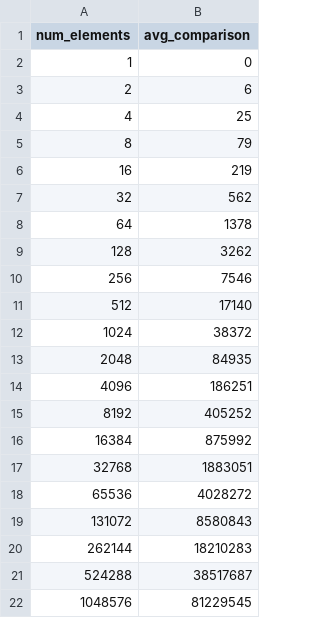
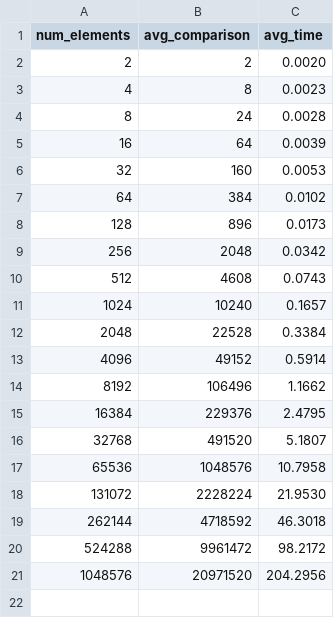
Before and after one commit to ayndp657/ALGORITHMLAB, a CSV file: Assignment 1/Question 3 Operation Count/Merge Sort/Normal Distribution/observation.csv, drawn as a sheet; removed rows and columns are numbered as before the commit, all else as after; the diff names each change by its address in the sheet, - before the commit and + after, or states it on an @@ line.

Commit message:
done with merge sort uniform distribution

```diff
--- a/Assignment 1/Question 3 Operation Count/Merge Sort/Normal Distribution/observation.csv
+++ b/Assignment 1/Question 3 Operation Count/Merge Sort/Normal Distribution/observation.csv
+column C (avg_time), rows 2-21: 0.0020 | 0.0023 | 0.0028 | 0.0039 | 0.0053 | 0.0102 | 0.0173 | 0.0342 | 0.0743 | 0.1657 | 0.3384 | 0.5914 | 1.1662 | 2.4795 | 5.1807 | 10.7958 | 21.9530 | 46.3018 | 98.2172 | 204.2956
-row 2: 1 | 0
-B2 (avg_comparison): 6
+B2 (avg_comparison): 2
-B3 (avg_comparison): 25
+B3 (avg_comparison): 8
-B4 (avg_comparison): 79
+B4 (avg_comparison): 24
-B5 (avg_comparison): 219
+B5 (avg_comparison): 64
-B6 (avg_comparison): 562
+B6 (avg_comparison): 160
-B7 (avg_comparison): 1378
+B7 (avg_comparison): 384
-B8 (avg_comparison): 3262
+B8 (avg_comparison): 896
-B9 (avg_comparison): 7546
+B9 (avg_comparison): 2048
-B10 (avg_comparison): 17140
+B10 (avg_comparison): 4608
-B11 (avg_comparison): 38372
+B11 (avg_comparison): 10240
-B12 (avg_comparison): 84935
+B12 (avg_comparison): 22528
-B13 (avg_comparison): 186251
+B13 (avg_comparison): 49152
-B14 (avg_comparison): 405252
+B14 (avg_comparison): 106496
-B15 (avg_comparison): 875992
+B15 (avg_comparison): 229376
-B16 (avg_comparison): 1883051
+B16 (avg_comparison): 491520
-B17 (avg_comparison): 4028272
+B17 (avg_comparison): 1048576
-B18 (avg_comparison): 8580843
+B18 (avg_comparison): 2228224
-B19 (avg_comparison): 18210283
+B19 (avg_comparison): 4718592
-B20 (avg_comparison): 38517687
+B20 (avg_comparison): 9961472
-B21 (avg_comparison): 81229545
+B21 (avg_comparison): 20971520
```
Also changed, not shown: 5 other files.
